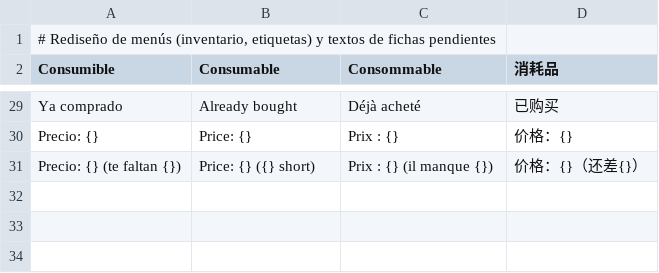
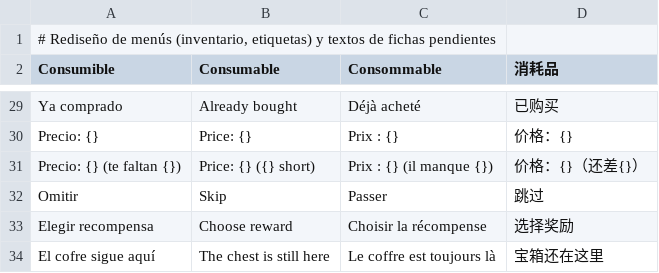
Before and after one commit to julianfarks/juego-roguelike, a TSV file: tools/i18n/parts/menus2.tsv, drawn as a sheet; only a part is shown, gaps mark what is left out; the diff names each change by its address in the sheet, - before the commit and + after, or states it on an @@ line.

```diff
--- a/tools/i18n/parts/menus2.tsv
+++ b/tools/i18n/parts/menus2.tsv
+row 32: Omitir | Skip | Passer | 跳过
+row 33: Elegir recompensa | Choose reward | Choisir la récompense | 选择奖励
+row 34: El cofre sigue aquí | The chest is still here | Le coffre est toujours là | 宝箱还在这里
```
Also changed, not shown: Shared/assets/i18n/en.tsv, Shared/assets/i18n/fr.tsv, 9 other files.
